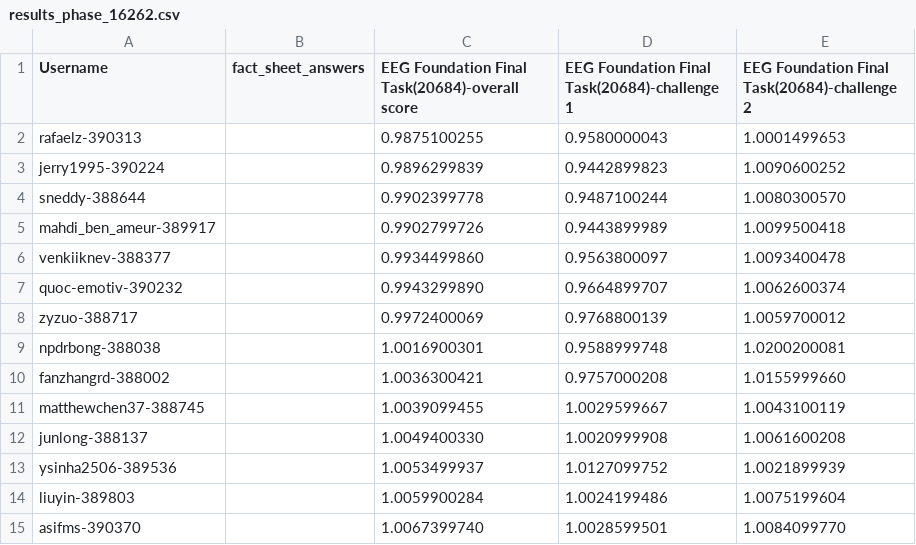
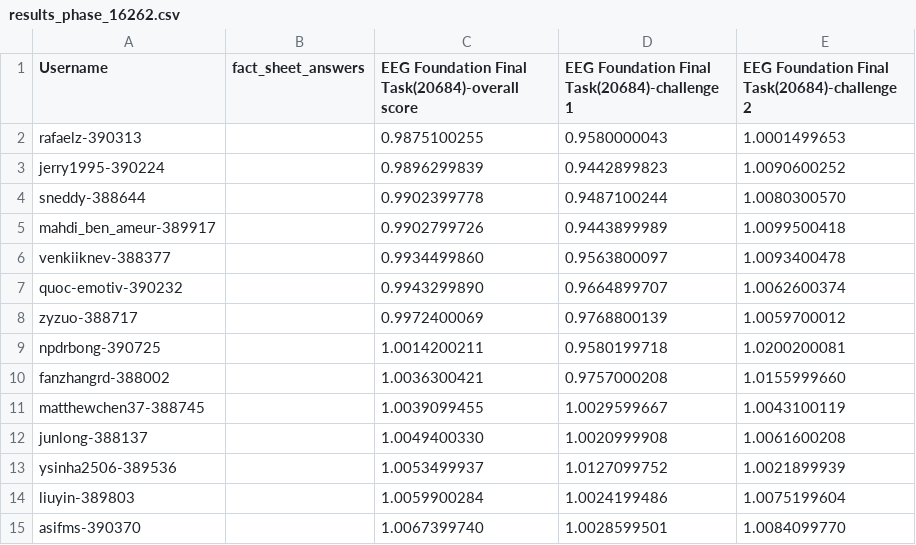
Before and after one commit to eeg2025/eeg2025.github.io, a CSV file: codabench_results/results_phase_16262.csv, drawn as a sheet; only a part is shown; removed rows and columns are numbered as before the commit, all else as after; the diff names each change by its address in the sheet, - before the commit and + after, or states it on an @@ line.

```diff
--- a/codabench_results/results_phase_16262.csv
+++ b/codabench_results/results_phase_16262.csv
-row 9: npdrbong-388038 |  | 1.0016900301 | 0.9588999748 | 1.0200200081
+row 9: npdrbong-390725 |  | 1.0014200211 | 0.9580199718 | 1.0200200081
```
Also changed, not shown: 5 other files.
